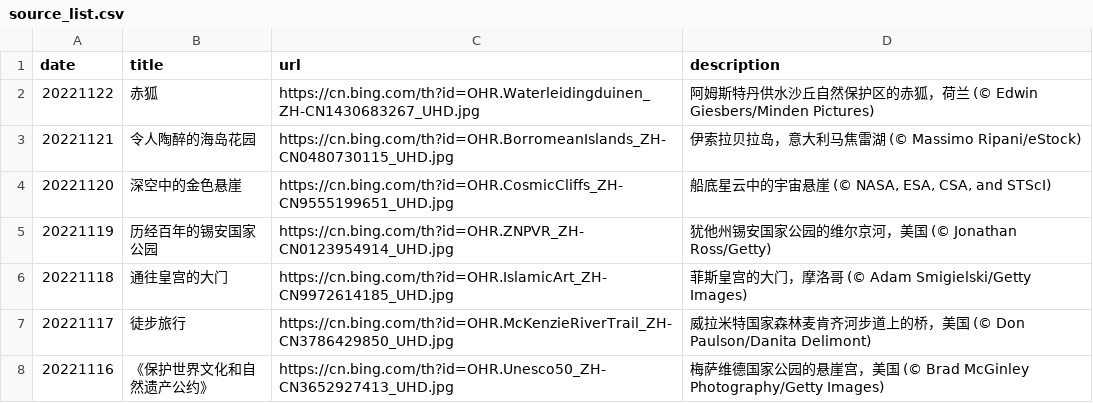
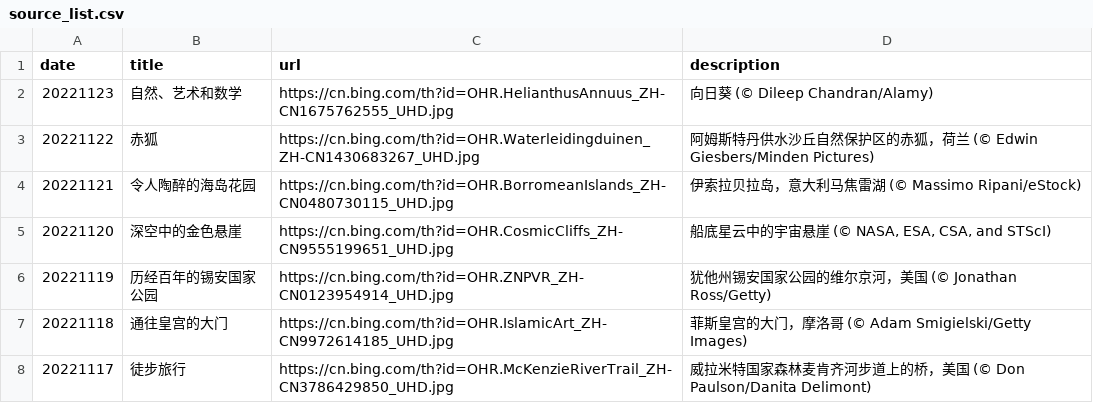
Before and after one commit to ddddavid-he/bing-wallpaper-fetcher, a CSV file: source_list.csv, drawn as a sheet; only a part is shown; the shorter side is filled out with more unchanged rows; the diff names each change by its address in the sheet, - before the commit and + after, or states it on an @@ line.

Commit message:
#Daily Update: source_list.csv 2022/11/23
Signed-off-by: Robot <robot@ddddavid.cn>

```diff
--- a/source_list.csv
+++ b/source_list.csv
+row 2: 20221123 | 自然、艺术和数学 | https://cn.bing.com/th?id=OHR.HelianthusAnnuus_ZH-CN1675762555_UHD.jpg | 向日葵 (© Dileep Chandran/Alamy)
```
